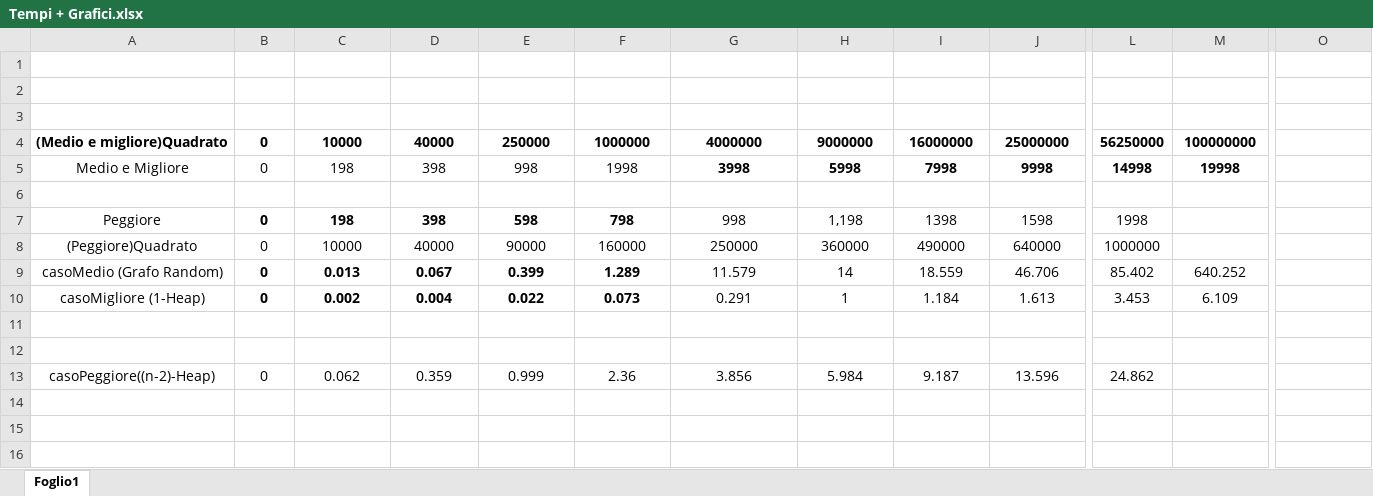
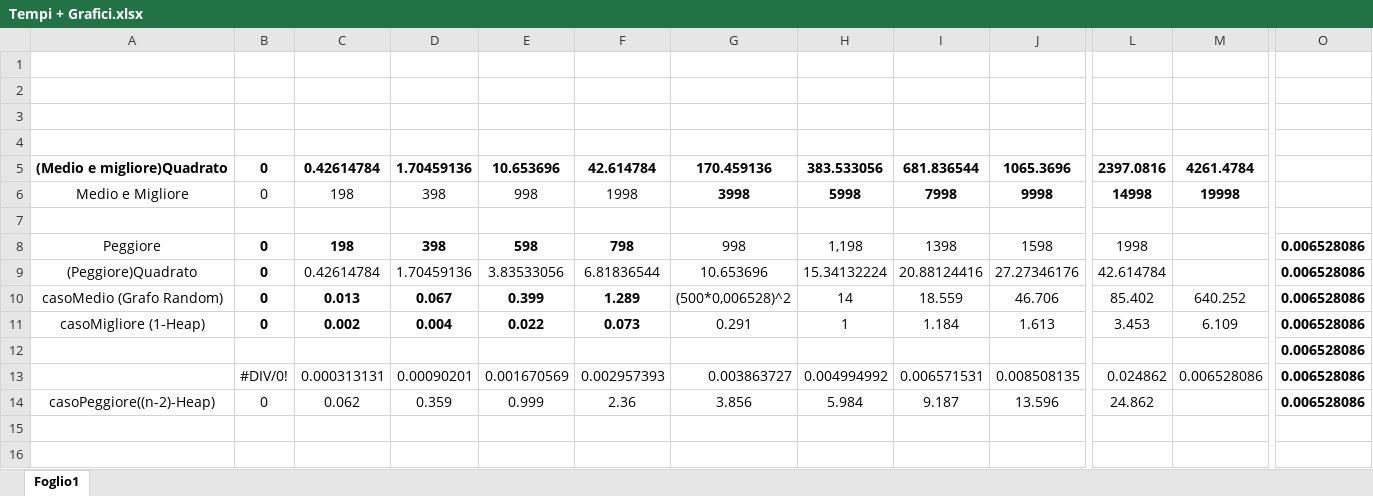
Before and after one commit to salvatorefoderaro/IngegneriaDegliAlgoritmi-1718-, an Excel workbook: 2° Progetto in Itinere/Tempi + Grafici.xlsx, sheet Foglio1, drawn as a sheet; only a part is shown, gaps mark what is left out; the shorter side is filled out with more unchanged rows; values as stored, in another font and other column widths than the file's, no borders; charts and pictures not drawn; removed rows and columns are numbered as before the commit, all else as after; rows hold the shown columns only; the diff names each change by its address in the sheet, - before the commit and + after, or states it on an @@ line.

```diff
--- a/2° Progetto in Itinere/Tempi + Grafici.xlsx (sheet Foglio1)
+++ b/2° Progetto in Itinere/Tempi + Grafici.xlsx (sheet Foglio1)
-row 4: (Medio e migliore)Quadrato | 0 | 10000 | 40000 | 250000 | 1000000 | 4000000 | 9000000 | 16000000 | 25000000 | 56250000 | 100000000
+row 4: (empty)
+row 5: (Medio e migliore)Quadrato | 0 | 0.42614784 | 1.70459136 | 10.653696 | 42.614784 | 170.459136 | 383.533056 | 681.836544 | 1065.3696 | 2397.0816 | 4261.4784
-O8: (empty)
+O8: 0.006528086
-row 8: (Peggiore)Quadrato | 0 | 10000 | 40000 | 90000 | 160000 | 250000 | 360000 | 490000 | 640000 | 1000000
+row 9: (Peggiore)Quadrato | 0 | 0.42614784 | 1.70459136 | 3.83533056 | 6.81836544 | 10.653696 | 15.34132224 | 20.88124416 | 27.27346176 | 42.614784 |  | 0.006528086
-G10: 11.579
+G10: (500*0,006528)^2
-O10:O12: (empty)
+O10:O12: 0.006528086
-row 13: (empty)
+row 13:  | #DIV/0! | 0.000313131 | 0.00090201 | 0.001670569 | 0.002957393 | 0.003863727 | 0.004994992 | 0.006571531 | 0.008508135 | 0.024862 | 0.006528086 | 0.006528086
-O14: (empty)
+O14: 0.006528086
```
Also changed, not shown: charts or pictures, 5 other files.
